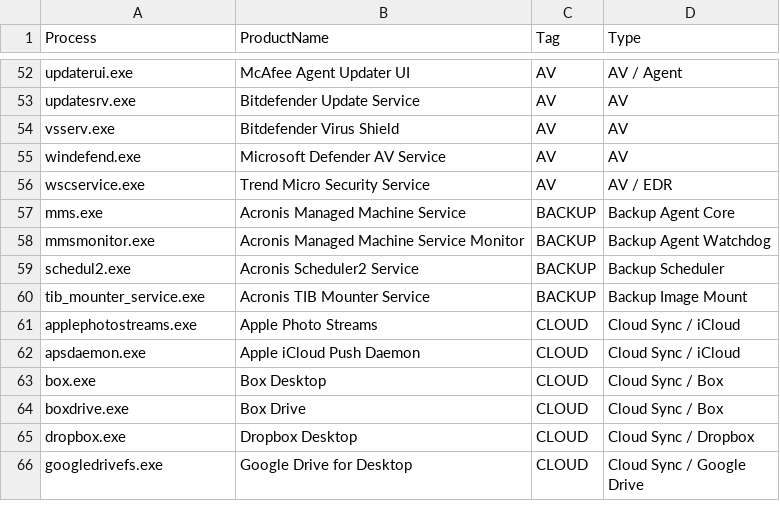
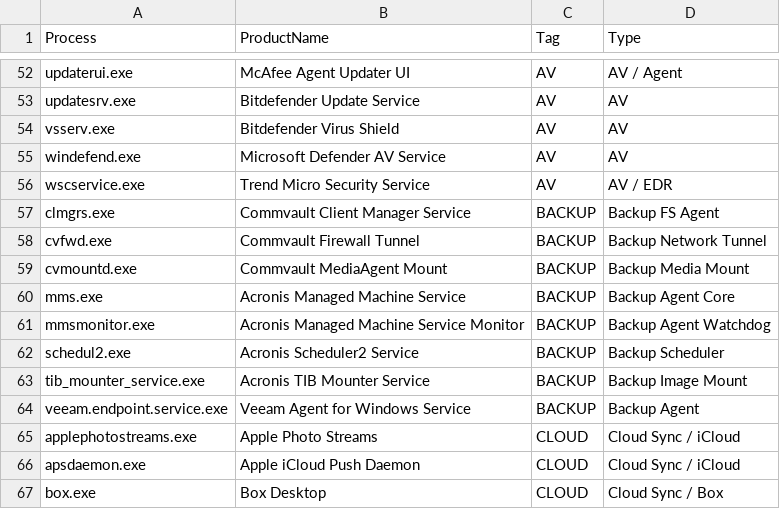
Before and after one commit to nand0san/av_detect, a CSV file: processes.csv, drawn as a sheet; only a part is shown, gaps mark what is left out; the shorter side is filled out with more unchanged rows.

Commit message:
v2.5.0: backup agent coverage for Commvault and Veeam
Add BACKUP-tagged catalog entries for Commvault (clmgrs.exe, cvfwd.exe,
cvmountd.exe) and Veeam Agent for Windows (veeam.endpoint.service.exe).
Names taken from vendor service documentation. Regenerate processes.csv
(277 entries). No behavior or output-format change.

```diff
--- a/processes.csv
+++ b/processes.csv
@@ -56,2 +56,5 @@ windefend.exe,Microsoft Defender AV Service,AV,AV
 wscservice.exe,Trend Micro Security Service,AV,AV / EDR
+clmgrs.exe,Commvault Client Manager Service,BACKUP,Backup FS Agent
+cvfwd.exe,Commvault Firewall Tunnel,BACKUP,Backup Network Tunnel
+cvmountd.exe,Commvault MediaAgent Mount,BACKUP,Backup Media Mount
 mms.exe,Acronis Managed Machine Service,BACKUP,Backup Agent Core
@@ -60,2 +63,3 @@ schedul2.exe,Acronis Scheduler2 Service,BACKUP,Backup Scheduler
 tib_mounter_service.exe,Acronis TIB Mounter Service,BACKUP,Backup Image Mount
+veeam.endpoint.service.exe,Veeam Agent for Windows Service,BACKUP,Backup Agent
 applephotostreams.exe,Apple Photo Streams,CLOUD,Cloud Sync / iCloud
```
Also changed, not shown: 4 other files.
